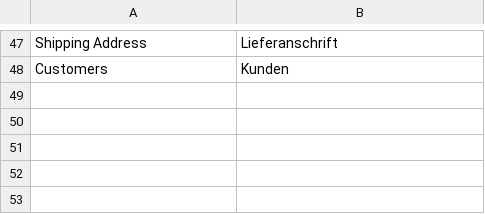
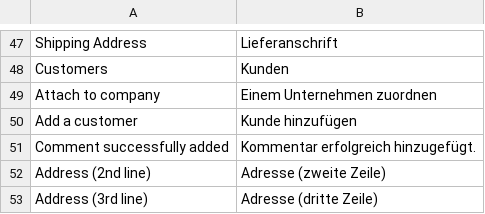
Before and after one commit to spryker/customer, a CSV file: data/translation/Zed/de_DE.csv, drawn as a sheet; only a part is shown, gaps mark what is left out; the diff names each change by its address in the sheet, - before the commit and + after, or states it on an @@ line.

Commit message:
PS-9975 Partially added translations

```diff
--- a/data/translation/Zed/de_DE.csv
+++ b/data/translation/Zed/de_DE.csv
+row 49: Attach to company | Einem Unternehmen zuordnen
+row 50: Add a customer | Kunde hinzufügen
+row 51: Comment successfully added | Kommentar erfolgreich hinzugefügt.
+row 52: Address (2nd line) | Adresse (zweite Zeile)
+row 53: Address (3rd line) | Adresse (dritte Zeile)
```
Also changed, not shown: data/translation/Zed/en_US.csv.
